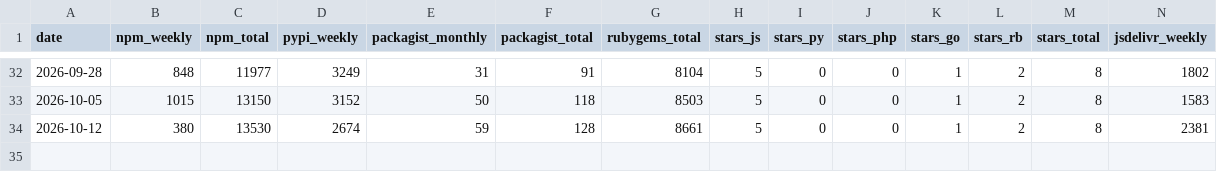
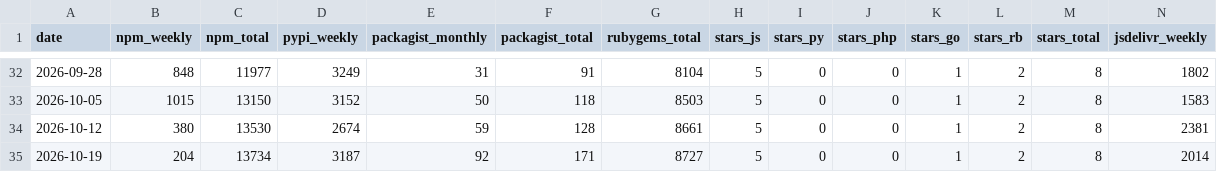
Before and after one commit to vatnode/eu-vat-rates-data, a CSV file: stats/downloads.csv, drawn as a sheet; only a part is shown, gaps mark what is left out; rows hold the shown columns only; the diff names each change by its address in the sheet, - before the commit and + after, or states it on an @@ line.

Commit message:
chore: weekly stats 2026-10-19

```diff
--- a/stats/downloads.csv
+++ b/stats/downloads.csv
+row 35: 2026-10-19 | 204 | 13734 | 3187 | 92 | 171 | 8727 | 5 | 0 | 0 | 1 | 2 | 8 | 2014
```
